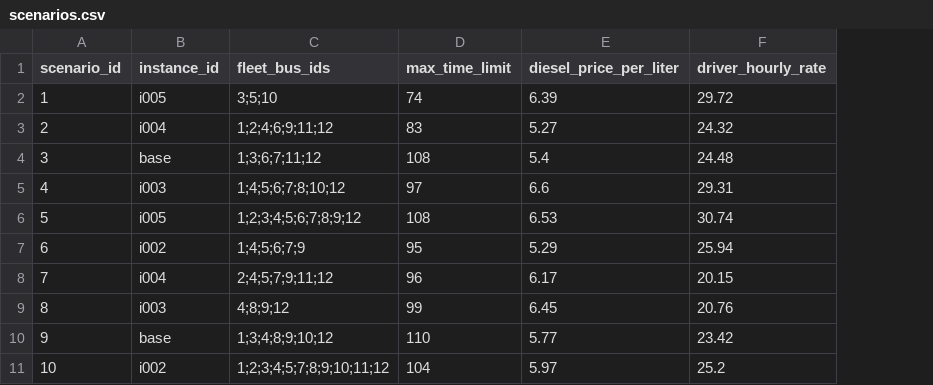
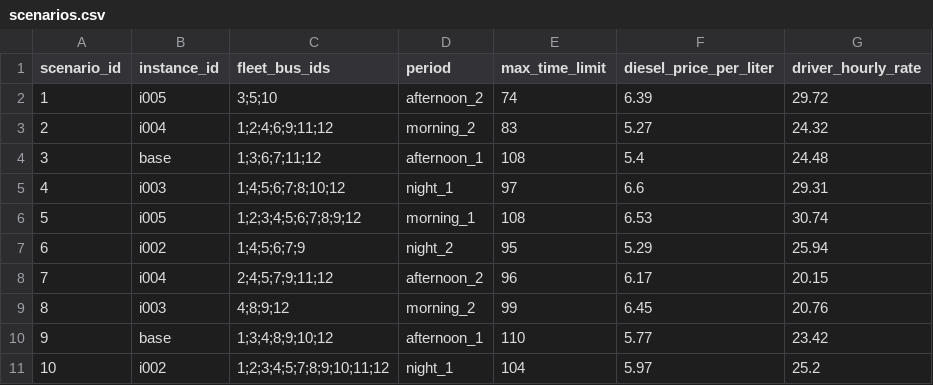
Before and after one commit to vitor0p9f/Transporte-UNIVASF-Form, a CSV file: scenarios.csv, drawn as a sheet; the diff names each change by its address in the sheet, - before the commit and + after, or states it on an @@ line.

Commit message:
feat(scenarios): add period column with demand sub-period
Each scenario now pins one of the six demand sub-periods, so runs no longer need to guess which shift the demand belongs to. Existing rows keep their fleet and cost values; periods were assigned from a seed-42 shuffle cycling through all six values for full coverage.

```diff
--- a/scenarios.csv
+++ b/scenarios.csv
+column D (period), rows 2-11: afternoon_2 | morning_2 | afternoon_1 | night_1 | morning_1 | night_2 | afternoon_2 | morning_2 | afternoon_1 | night_1
```
Also changed, not shown: 1 other file.
